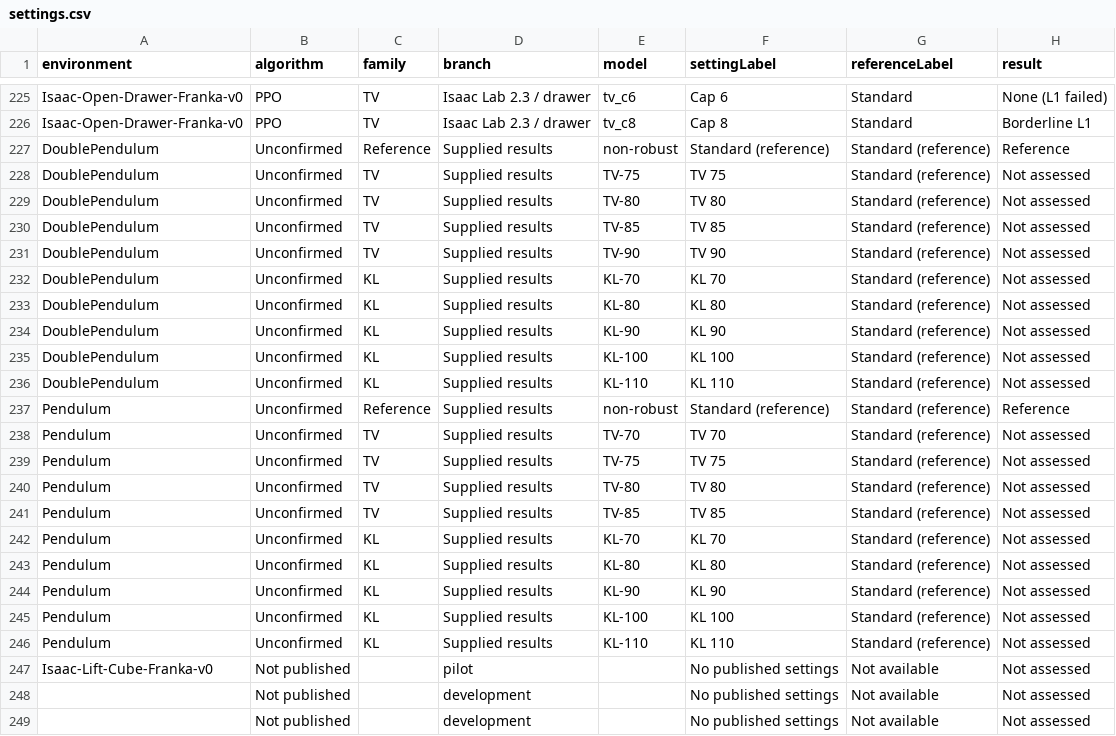
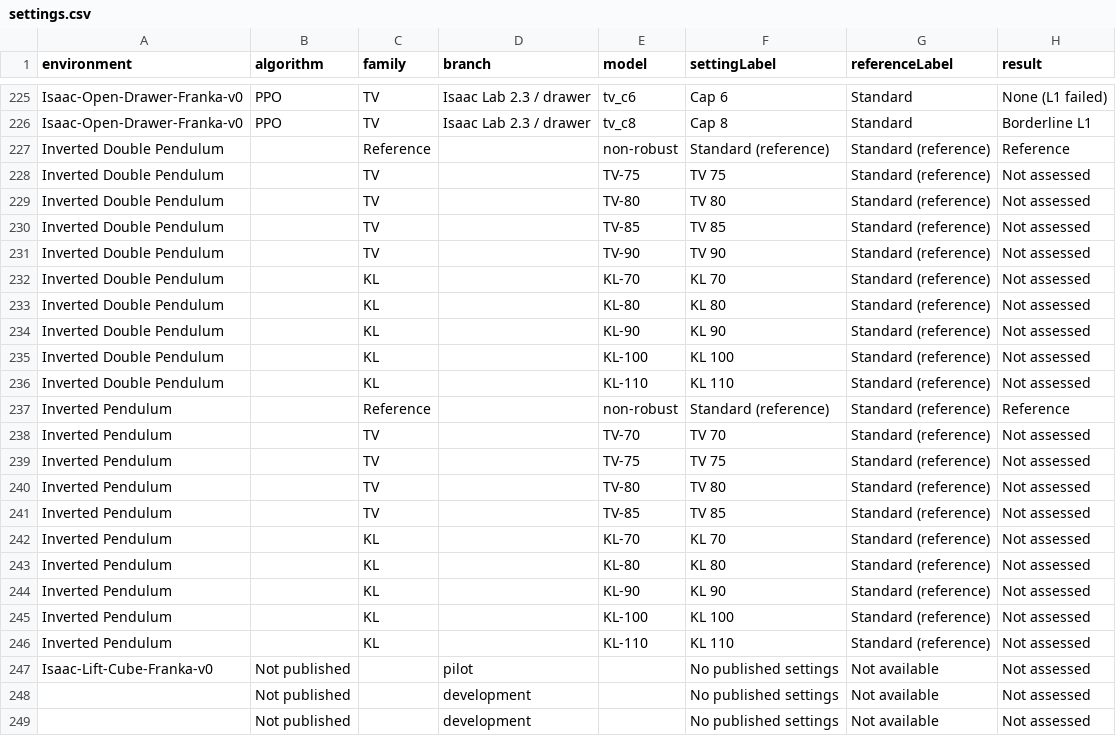
Before and after one commit to arjunmahesh1/practical-drmdp, a CSV file: data/hierarchy/settings.csv, drawn as a sheet; only a part is shown, gaps mark what is left out; the diff names each change by its address in the sheet, - before the commit and + after, or states it on an @@ line.

Commit message:
Unify result navigation and clarify inverted pendulum identities

```diff
--- a/data/hierarchy/settings.csv
+++ b/data/hierarchy/settings.csv
-A227:A236 (environment): DoublePendulum
+A227:A236 (environment): Inverted Double Pendulum
-B227:B246 (algorithm): Unconfirmed
+B227:B246 (algorithm): (empty)
-D227:D246 (branch): Supplied results
+D227:D246 (branch): (empty)
-A237:A246 (environment): Pendulum
+A237:A246 (environment): Inverted Pendulum
```
Also changed, not shown: 10 other files.
